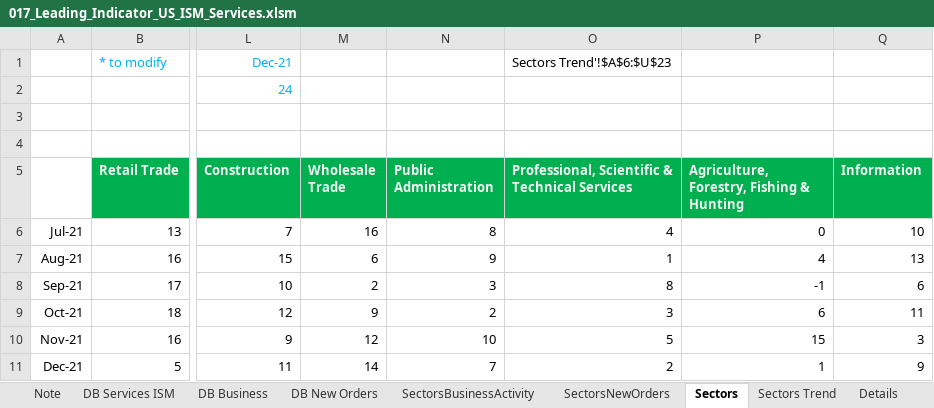
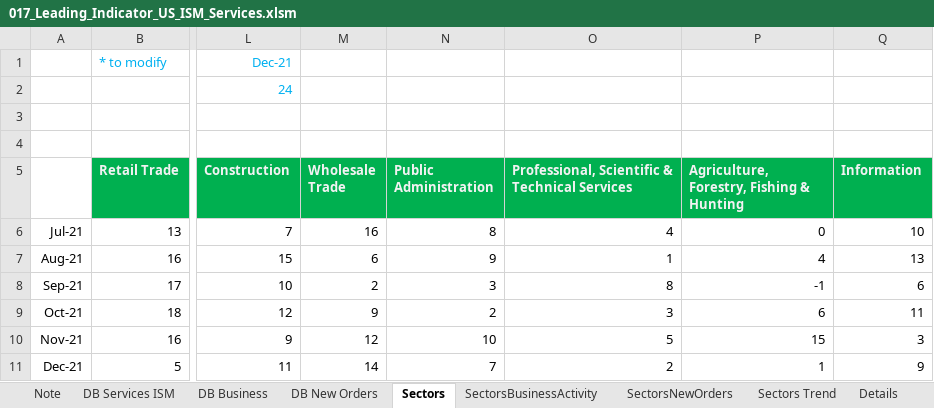
Before and after one commit to markjm5/portfoliomanagement, an Excel workbook: trading_excel_files/03_Leading_Indicators/017_Leading_Indicator_US_ISM_Services.xlsm, sheet Sectors, drawn as a sheet; only a part is shown, gaps mark what is left out; values as stored, in another font and other column widths than the file's, no borders; charts and pictures and conditional formats not drawn; the diff names each change by its address in the sheet, - before the commit and + after, or states it on an @@ line.

Commit message:
updated 017 excel chart labels

```diff
--- a/trading_excel_files/03_Leading_Indicators/017_Leading_Indicator_US_ISM_Services.xlsm (sheet Sectors)
+++ b/trading_excel_files/03_Leading_Indicators/017_Leading_Indicator_US_ISM_Services.xlsm (sheet Sectors)
@@ sheet tab order changed: Note | DB Services ISM | DB Business | DB New Orders | Sectors | SectorsBusinessActivity | SectorsNewOrders | Sectors Trend | Details @@
-O1: Sectors Trend'!$A$6:$U$23
+O1: (empty)
```
Also changed, not shown: sheet SectorsNewOrders, charts or pictures.
